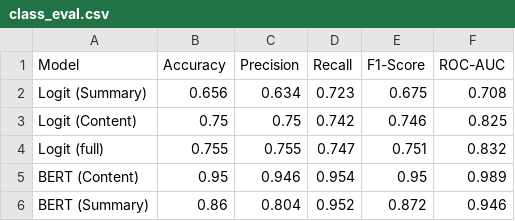
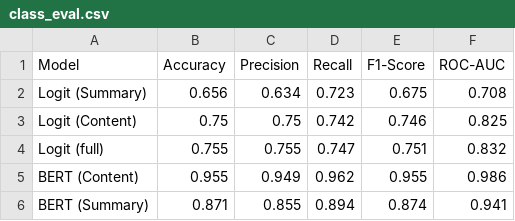
Before and after one commit to LudwigAKunz/docana-project-report, a CSV file: figures/class_eval.csv, drawn as a sheet.

```diff
--- a/figures/class_eval.csv
+++ b/figures/class_eval.csv
@@ -4,3 +4,3 @@ Logit (Content),0.75,0.75,0.742,0.746,0.825
 Logit (full),0.755,0.755,0.747,0.751,0.832
-BERT (Content),0.95,0.946,0.954,0.95,0.989
-BERT (Summary),0.86,0.804,0.952,0.872,0.946
+BERT (Content),0.955,0.949,0.962,0.955,0.986
+BERT (Summary),0.871,0.855,0.894,0.874,0.941
```
Also changed, not shown: 6 other files.
